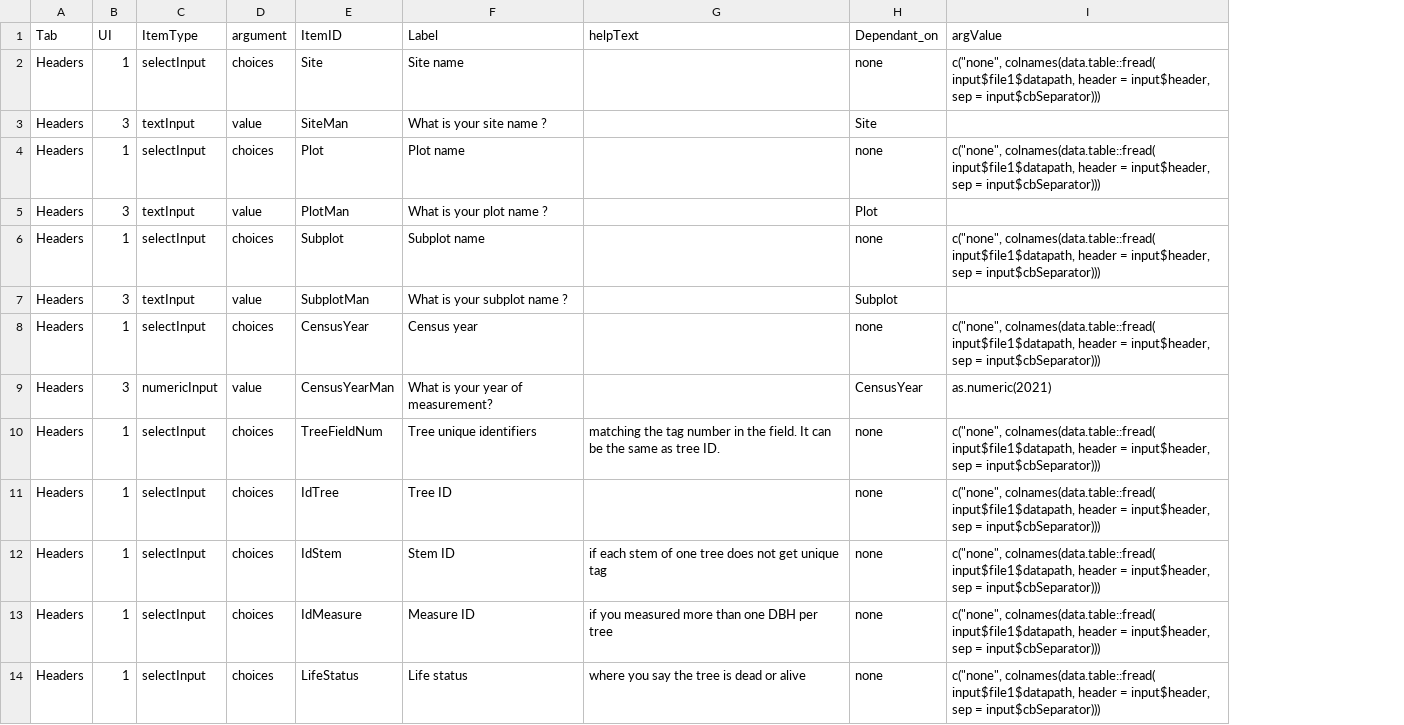
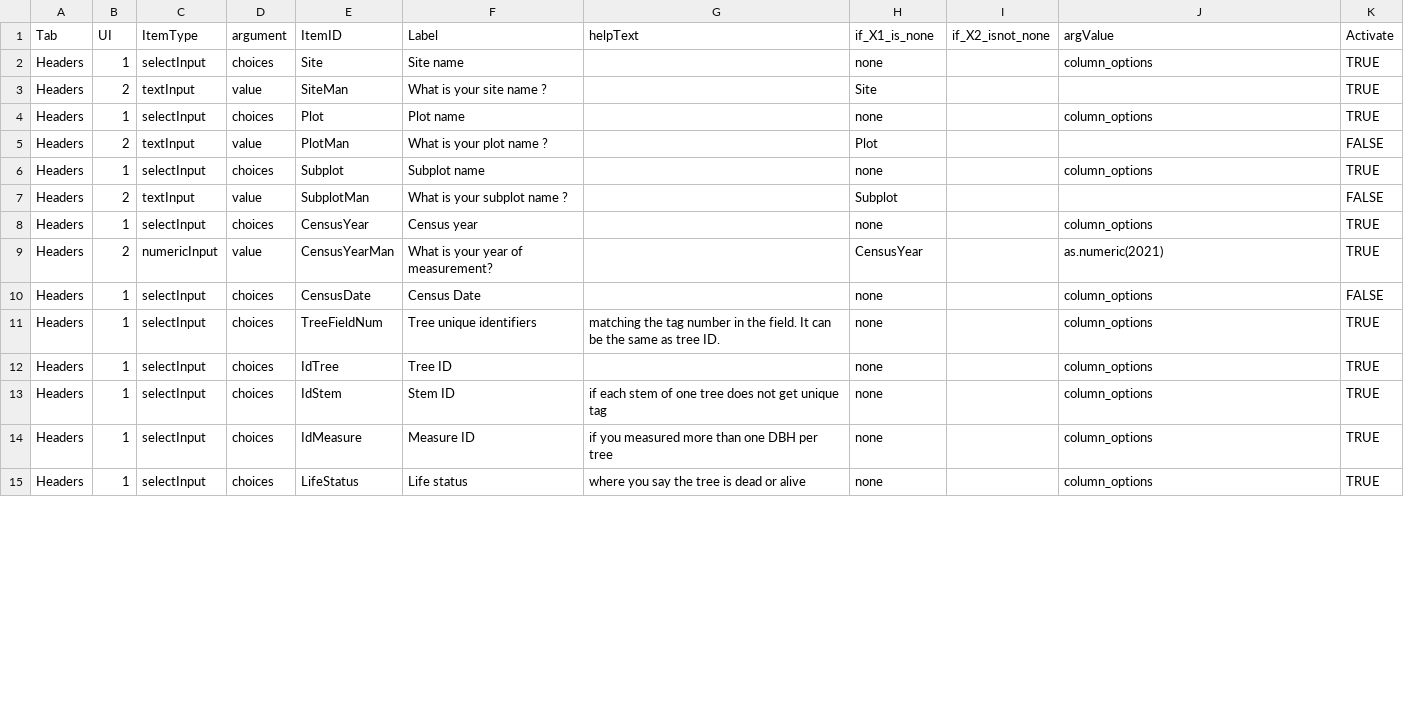
Before and after one commit to VincyaneBadouard/TreeData_broken, a CSV file: inst/app/data/interactive_items.csv, drawn as a sheet; only a part is shown; addresses are those after the commit; the diff covers the shown part only; the diff names each change by its address in the sheet, - before the commit and + after, or states it on an @@ line.

Commit message:
Update interactive_items.csv

```diff
--- a/inst/app/data/interactive_items.csv
+++ b/inst/app/data/interactive_items.csv
+column I (if_X2_isnot_none), empty
+column K (Activate), rows 2-9: TRUE | TRUE | TRUE | FALSE | TRUE | FALSE | TRUE | TRUE; rows 11-15: all TRUE
-H1: Dependant_on
+H1: if_X1_is_none
-J2 (argValue): c("none", colnames(data.table::fread( input$file1$datapath, header = input$header, sep = input$cbSeparator)))
+J2 (argValue): column_options
-B3 (UI): 3
+B3 (UI): 2
-J4 (argValue): c("none", colnames(data.table::fread( input$file1$datapath, header = input$header, sep = input$cbSeparator)))
+J4 (argValue): column_options
-B5 (UI): 3
+B5 (UI): 2
-J6 (argValue): c("none", colnames(data.table::fread( input$file1$datapath, header = input$header, sep = input$cbSeparator)))
+J6 (argValue): column_options
-B7 (UI): 3
+B7 (UI): 2
-J8 (argValue): c("none", colnames(data.table::fread( input$file1$datapath, header = input$header, sep = input$cbSeparator)))
+J8 (argValue): column_options
-B9 (UI): 3
+B9 (UI): 2
+row 10: Headers | 1 | selectInput | choices | CensusDate | Census Date |  | none |  | column_options | FALSE
-J11:J15 (argValue): c("none", colnames(data.table::fread( input$file1$datapath, header = input$header, sep = input$cbSeparator)))
+J11:J15 (argValue): column_options
```
Also changed, not shown: 4 added rows, 1 removed row and 28 edited cells elsewhere in this file.
